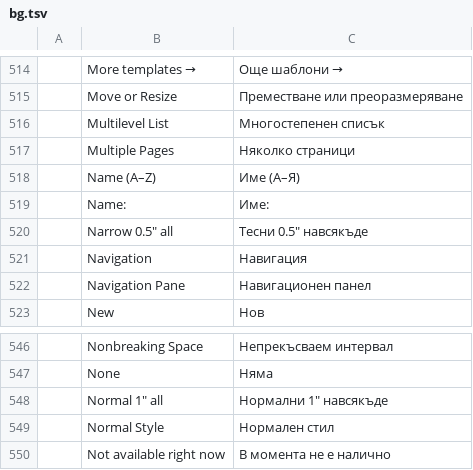
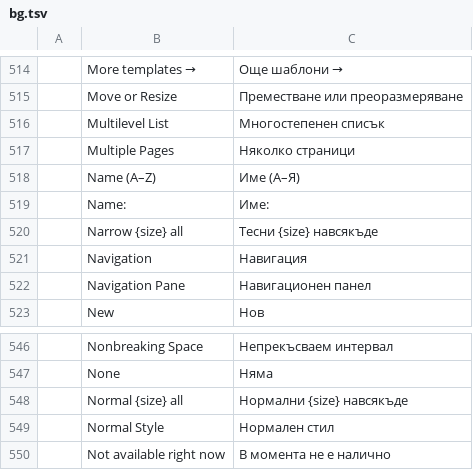
Before and after one commit to vyntaris/vdoc-old, a TSV file: crates/ui-egui/src/i18n/bg.tsv, drawn as a sheet; only a part is shown, gaps mark what is left out.

```diff
--- a/crates/ui-egui/src/i18n/bg.tsv
+++ b/crates/ui-egui/src/i18n/bg.tsv
@@ -519,3 +519,3 @@
 	Name:	Име:
-	Narrow  0.5" all	Тесни  0.5" навсякъде
+	Narrow  {size} all	Тесни  {size} навсякъде
 	Navigation	Навигация
@@ -547,3 +547,3 @@
 	None	Няма
-	Normal  1" all	Нормални  1" навсякъде
+	Normal  {size} all	Нормални  {size} навсякъде
 	Normal Style	Нормален стил
```
Also changed, not shown: crates/ui-egui/src/i18n/cs.tsv, crates/ui-egui/src/i18n/de.tsv, 20 other files.
